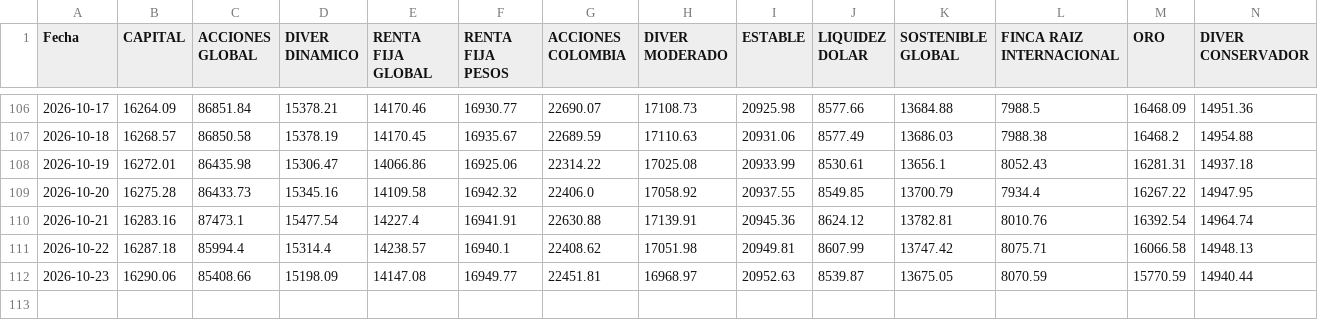
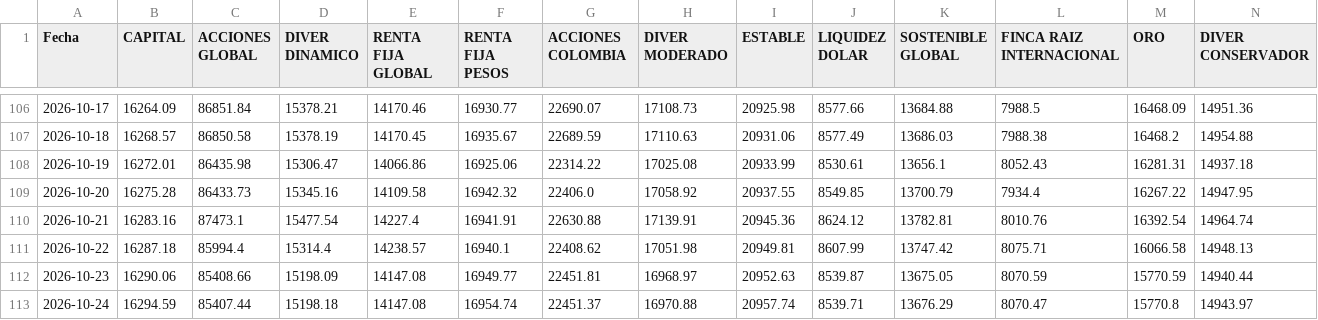
Before and after one commit to Vidadien/Scraper, a CSV file: fondos.csv, drawn as a sheet; only a part is shown, gaps mark what is left out.

```diff
--- a/fondos.csv
+++ b/fondos.csv
@@ -112 +112,2 @@ Fecha,CAPITAL,ACCIONES GLOBAL,DIVER DINAMICO,RENTA FIJA GLOBAL,RENTA FIJA PESOS,
 2026-10-23,16290.06,85408.66,15198.09,14147.08,16949.77,22451.81,16968.97,20952.63,8539.87,13675.05,8070.59,15770.59,14940.44
+2026-10-24,16294.59,85407.44,15198.18,14147.08,16954.74,22451.37,16970.88,20957.74,8539.71,13676.29,8070.47,15770.8,14943.97
```
